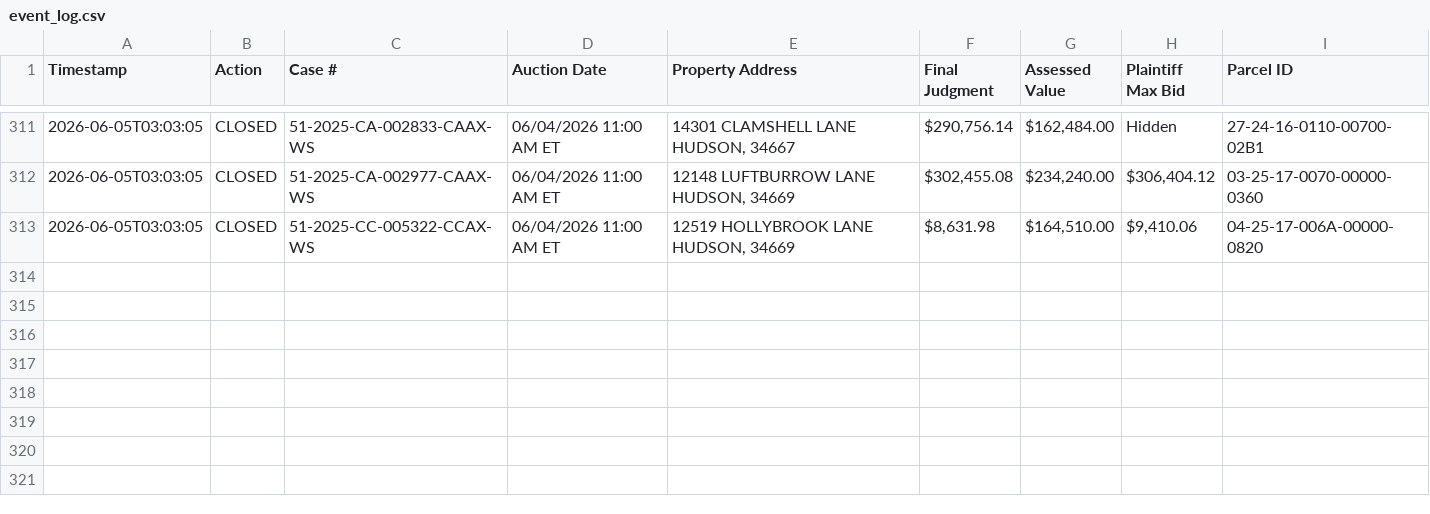
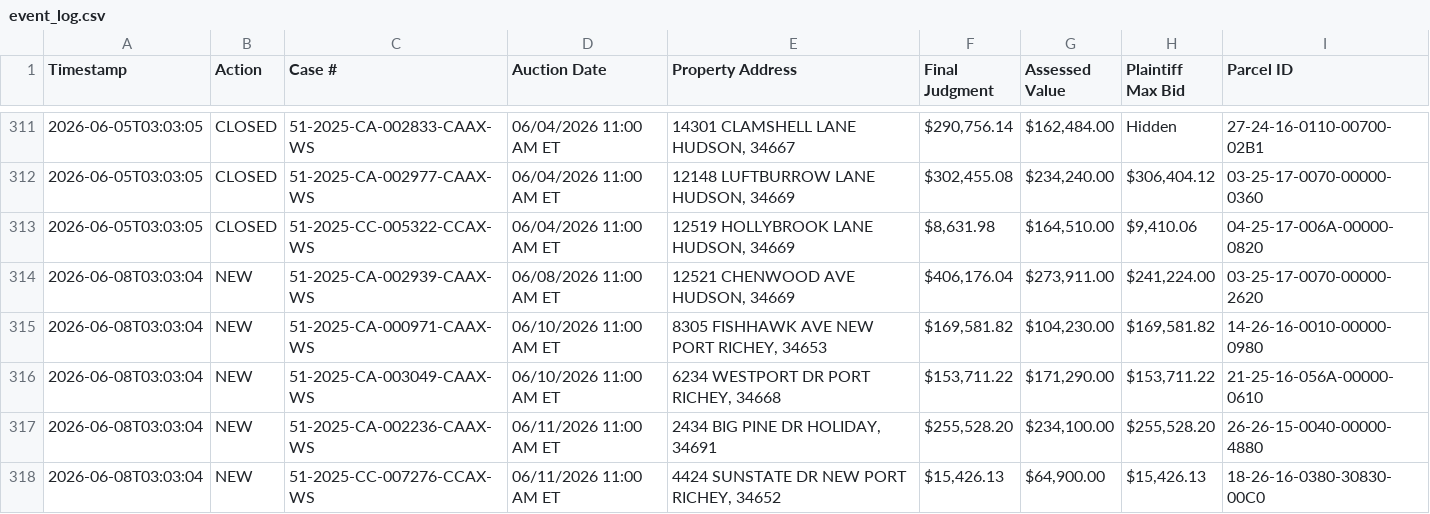
Before and after one commit to figlesias7/realforeclose-pasco, a CSV file: data/event_log.csv, drawn as a sheet; only a part is shown, gaps mark what is left out.

```diff
--- a/data/event_log.csv
+++ b/data/event_log.csv
@@ -313 +313,6 @@ Timestamp,Action,Case #,Auction Date,Property Address,Final Judgment,Assessed Va
 2026-06-05T03:03:05,CLOSED,51-2025-CC-005322-CCAX-WS,06/04/2026 11:00 AM ET,"12519 HOLLYBROOK LANE HUDSON, 34669","$8,631.98","$164,510.00","$9,410.06",04-25-17-006A-00000-0820
+2026-06-08T03:03:04,NEW,51-2025-CA-002939-CAAX-WS,06/08/2026 11:00 AM ET,"12521 CHENWOOD AVE HUDSON, 34669","$406,176.04","$273,911.00","$241,224.00",03-25-17-0070-00000-2620
+2026-06-08T03:03:04,NEW,51-2025-CA-000971-CAAX-WS,06/10/2026 11:00 AM ET,"8305 FISHHAWK AVE NEW PORT RICHEY, 34653","$169,581.82","$104,230.00","$169,581.82",14-26-16-0010-00000-0980
+2026-06-08T03:03:04,NEW,51-2025-CA-003049-CAAX-WS,06/10/2026 11:00 AM ET,"6234 WESTPORT DR PORT RICHEY, 34668","$153,711.22","$171,290.00","$153,711.22",21-25-16-056A-00000-0610
+2026-06-08T03:03:04,NEW,51-2025-CA-002236-CAAX-WS,06/11/2026 11:00 AM ET,"2434 BIG PINE DR HOLIDAY, 34691","$255,528.20","$234,100.00","$255,528.20",26-26-15-0040-00000-4880
+2026-06-08T03:03:04,NEW,51-2025-CC-007276-CCAX-WS,06/11/2026 11:00 AM ET,"4424 SUNSTATE DR NEW PORT RICHEY, 34652","$15,426.13","$64,900.00","$15,426.13",18-26-16-0380-30830-00C0
```
Also changed, not shown: data/all_seen.csv, 3 other files.
